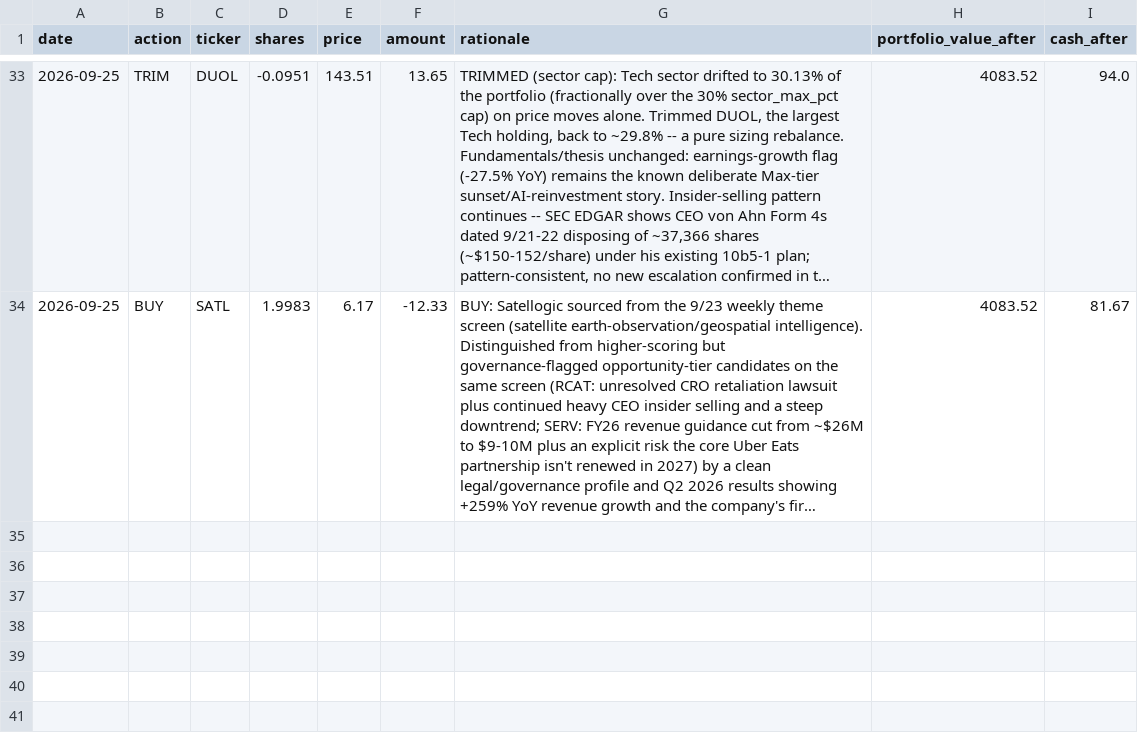
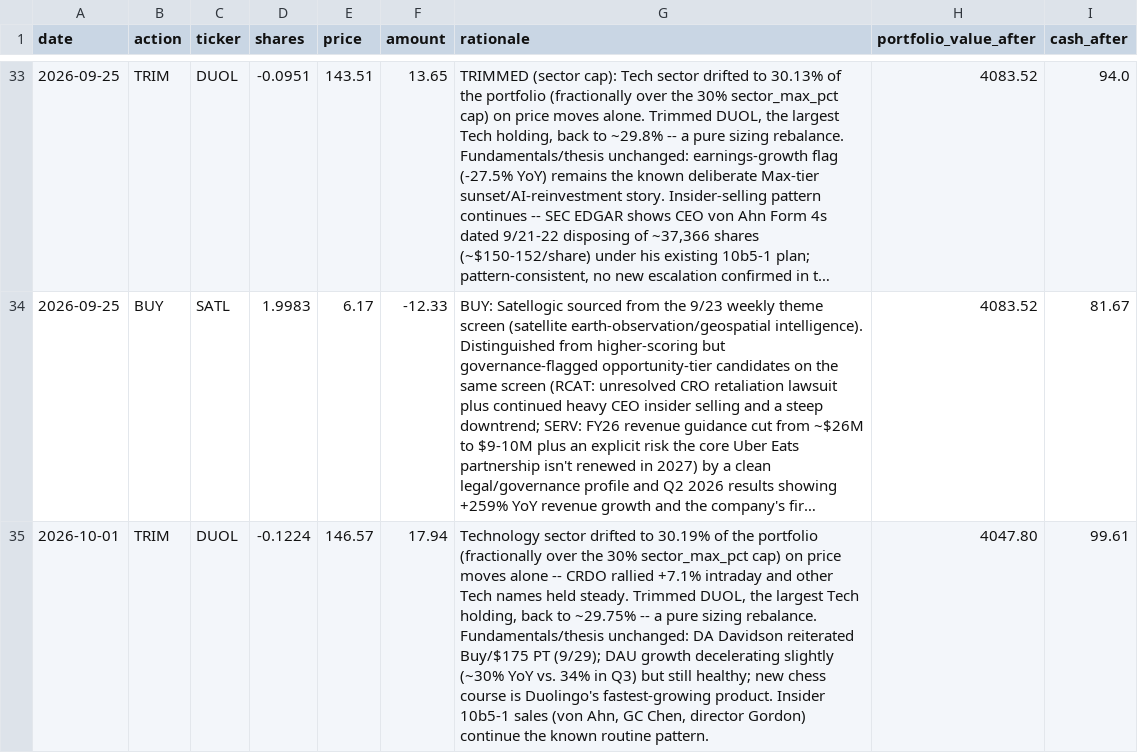
Before and after one commit to demers-ryan18/stock_analyst, a CSV file: data/transactions.csv, drawn as a sheet; only a part is shown, gaps mark what is left out; long unchanged cells end in …; the diff covers the shown part only; the diff names each change by its address in the sheet, - before the commit and + after, or states it on an @@ line.

```diff
--- a/data/transactions.csv
+++ b/data/transactions.csv
+row 35: 2026-10-01 | TRIM | DUOL | -0.1224 | 146.57 | 17.94 | Technology sector drifted to 30.19% of the portfolio (fractionally over the 30% sector_max_pct cap) on price moves alone -- CRDO rallied +7.1% intraday and other Tech names held steady. Trimmed DUOL, the largest Tech holding, back to ~29.75% -- a pure sizing rebalance. Fundamentals/thesis unchanged: DA Davidson reiterated Buy/$175 PT (9/29); DAU growth decelerating slightly (~30% YoY vs. 34% in Q3) but still healthy; new chess course is Duolingo's fastest-growing product. Insider 10b5-1 sales (von Ahn, GC Chen, director Gordon) continue the known routine pattern. | 4047.80 | 99.61
```
Also changed, not shown: 1 added row elsewhere in this file, data/history.csv, 4 other files.
